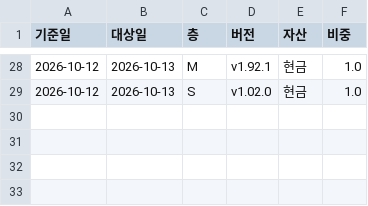
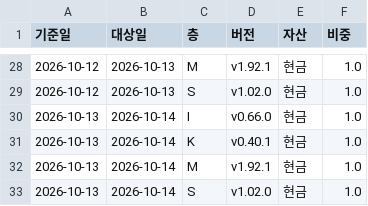
Before and after one commit to yeomin1024/stock, a CSV file: results/ledger/forward_ledger.csv, drawn as a sheet; only a part is shown, gaps mark what is left out.

Commit message:
results 2026-10-13: 리포트 6개(자동 · run_pipeline v1.31.0)

```diff
--- a/results/ledger/forward_ledger.csv
+++ b/results/ledger/forward_ledger.csv
@@ -29 +29,5 @@
 2026-10-12,2026-10-13,S,v1.02.0,현금,1.0
+2026-10-13,2026-10-14,I,v0.66.0,현금,1.0
+2026-10-13,2026-10-14,K,v0.40.1,현금,1.0
+2026-10-13,2026-10-14,M,v1.92.1,현금,1.0
+2026-10-13,2026-10-14,S,v1.02.0,현금,1.0
```
Also changed, not shown: 5 other files.
